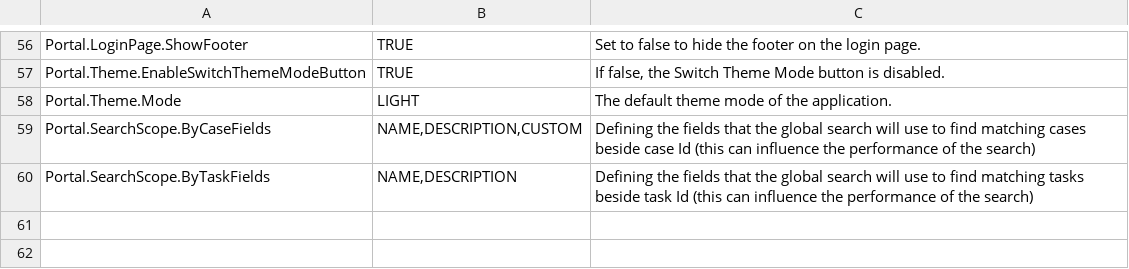
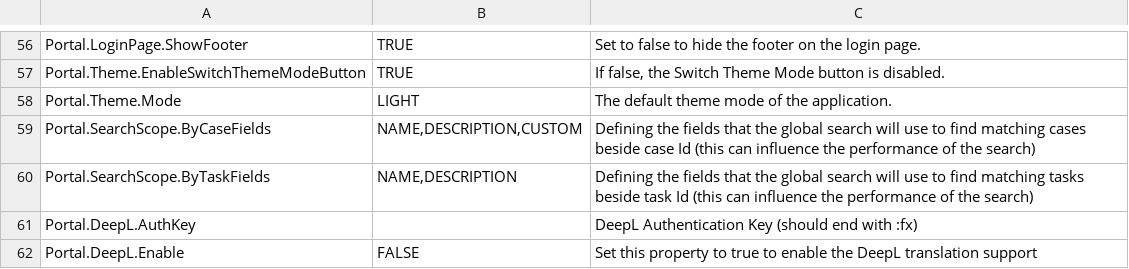
Before and after one commit to nntthuy-axonivy/portal, a CSV file: Documentation/portal-guide/source/portal-user-guide/admin-settings/documents/available_settings.csv, drawn as a sheet; only a part is shown, gaps mark what is left out.

Commit message:
Document/ivyportal 15121 deep l portal dashboard translation support (#162)
* IVYPORTAL-14138 Dashboard Multi Language Support: Implement multi language for LE version

* IVYPORTAL-14138 Dashboard Multi Language Support: update cms

* IVYPORTAL-15121 DeepL Portal-Dashboard Translation Support
- Tried out the solution

* IVYPORTAL-14138 Dashboard Multi Language Support: Implement multi language for LE verson

* IVYPORTAL-15121 DeepL Portal-Dashboard Translation Support: implementation

* IVYPORTAL-15121 DeepL Portal-Dashboard Translation Support: implement logic

* IVYPORTAL-15121 DeepL Portal-Dashboard Translation Support: handle feedback

* IVYPORTAL-15121 DeepL Portal-Dashboard Translation Support: handle feedback

* IVYPORTAL-15121 DeepL Portal-Dashboard Translation Support: format code

* IVYPORTAL-15121 DeepL Portal-Dashboard Translation Support: update cms

* IVYPORTAL-15121 DeepL Portal-Dashboard Translation Support: handle feedback

* IVYPORTAL-15121 DeepL Portal-Dashboard Translation Support: handle feedback

* IVYPORTAL-15121 DeepL Portal-Dashboard Translation Support: update lib

* IVYPORTAL-15121 DeepL Portal-Dashboard Translation Support: Handle feedback

* IVYPORTAL-15121 DeepL Portal-Dashboard Translation Support: Handle feedback

* IVYPORTAL-15121 DeepL Portal-Dashboard Translation Support: update document

* IVYPORTAL-15121 DeepL Portal-Dashboard Translation Support: update screenshots and document

* IVYPORTAL-15215 Support Translation of News in the News Widget with DeepL: handle feedback

---------

Co-authored-by: lttung-axonivy <tung.le@axonactive.com>

```diff
--- a/Documentation/portal-guide/source/portal-user-guide/admin-settings/documents/available_settings.csv
+++ b/Documentation/portal-guide/source/portal-user-guide/admin-settings/documents/available_settings.csv
@@ -74 +74,3 @@ Portal.SearchScope.ByCaseFields,"NAME,DESCRIPTION,CUSTOM",Defining the fields th
 Portal.SearchScope.ByTaskFields,"NAME,DESCRIPTION",Defining the fields that the global search will use to find matching tasks beside task Id (this can influence the performance of the search)
+Portal.DeepL.AuthKey,,DeepL Authentication Key (should end with :fx)
+Portal.DeepL.Enable,FALSE,Set this property to true to enable the DeepL translation support
```
Also changed, not shown: 8 other files.
